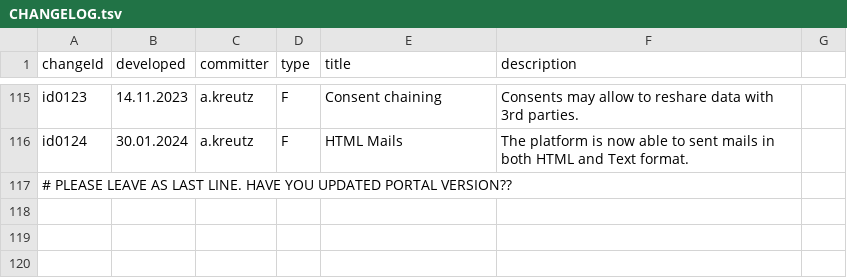
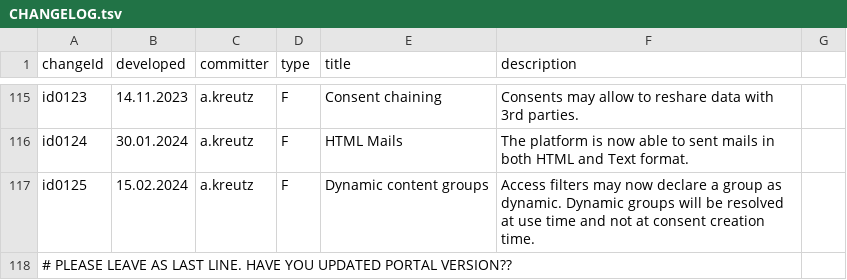
Before and after one commit to MIDATAcooperative/open-midata-server, a TSV file: CHANGELOG.tsv, drawn as a sheet; only a part is shown, gaps mark what is left out; the diff names each change by its address in the sheet, - before the commit and + after, or states it on an @@ line.

Commit message:
add dynamic content groups

```diff
--- a/CHANGELOG.tsv
+++ b/CHANGELOG.tsv
+row 117: id0125 | 15.02.2024 | a.kreutz | F | Dynamic content groups | Access filters may now declare a group as dynamic. Dynamic groups will be resolved at use time and not at consent creation time.
```
Also changed, not shown: 14 other files.
